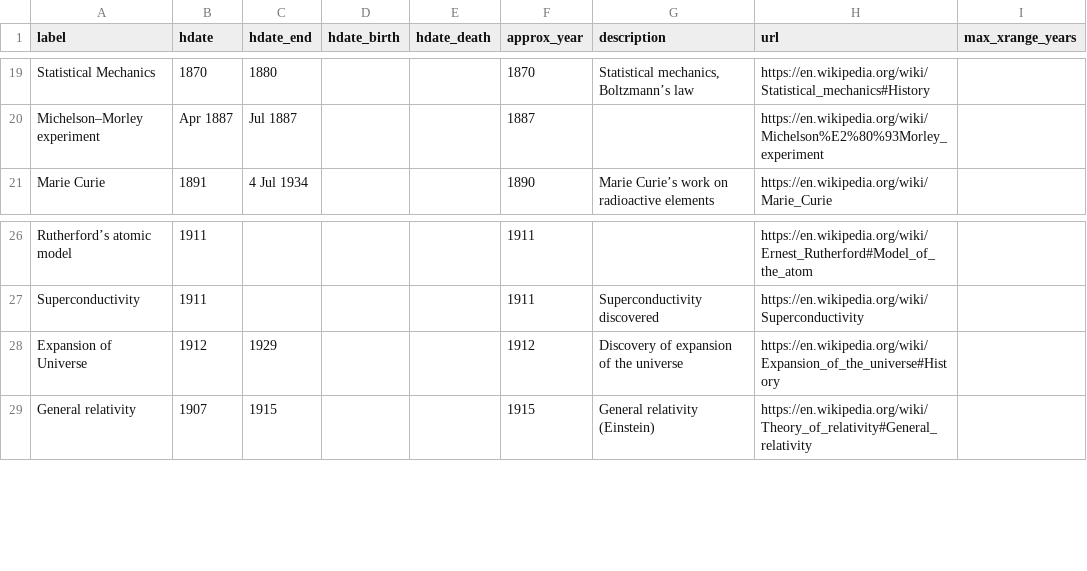
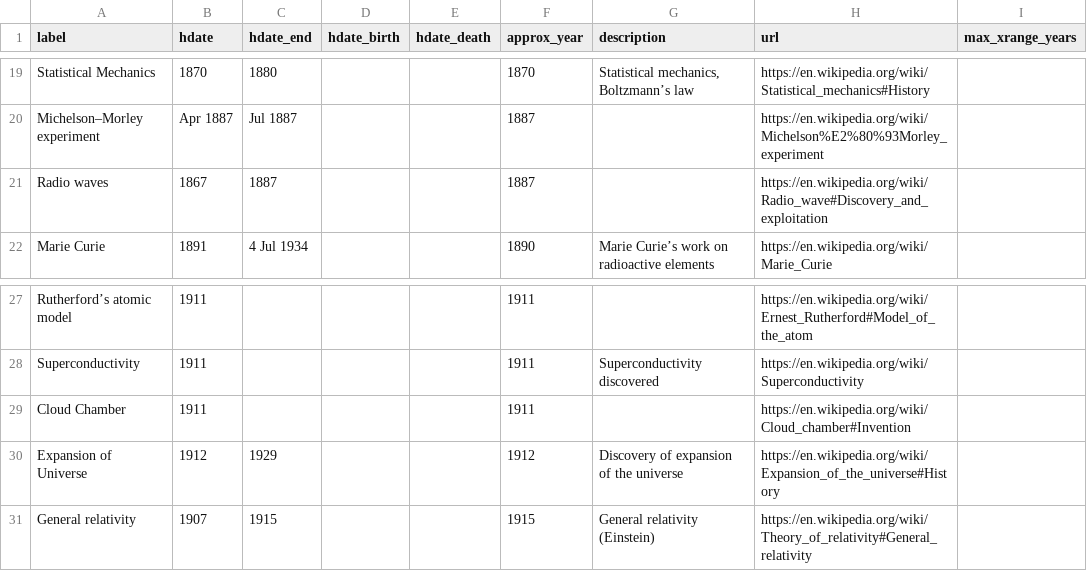
Before and after one commit to dh3968mlq/historicaldate-data, a CSV file: data/Science and Technology/Maths Physics Astronomy.csv, drawn as a sheet; only a part is shown, gaps mark what is left out.

```diff
--- a/data/Science and Technology/Maths Physics Astronomy.csv
+++ b/data/Science and Technology/Maths Physics Astronomy.csv
@@ -20,2 +20,3 @@ Statistical Mechanics,1870,1880,,,1870,"Statistical mechanics, Boltzmann’s law
 Michelson–Morley experiment ,Apr 1887,Jul 1887,,,1887,,https://en.wikipedia.org/wiki/Michelson%E2%80%93Morley_experiment,
+Radio waves,1867,1887,,,1887,,https://en.wikipedia.org/wiki/Radio_wave#Discovery_and_exploitation,
 Marie Curie,1891,4 Jul 1934,,,1890,Marie Curie’s work on radioactive elements,https://en.wikipedia.org/wiki/Marie_Curie,
@@ -27,2 +28,3 @@ Rutherford’s atomic model,1911,,,,1911,,https://en.wikipedia.org/wiki/Ernest_R
 Superconductivity,1911,,,,1911,Superconductivity discovered,https://en.wikipedia.org/wiki/Superconductivity,
+Cloud Chamber,1911,,,,1911,,https://en.wikipedia.org/wiki/Cloud_chamber#Invention,
 Expansion of Universe,1912,1929,,,1912,Discovery of expansion of the universe,https://en.wikipedia.org/wiki/Expansion_of_the_universe#History,
```
Also changed, not shown: data/Science and Technology/Technology and Computing.csv.
